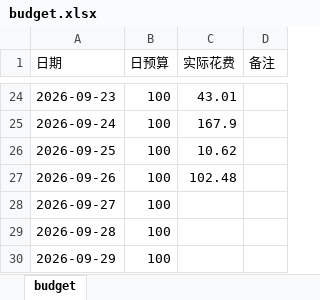
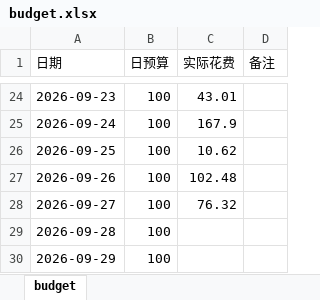
Before and after one commit to Sumer0825/Sumer, an Excel workbook: data/budget.xlsx, sheet budget, drawn as a sheet; only a part is shown, gaps mark what is left out; values as stored, in another font and other column widths than the file's, no borders; the diff names each change by its address in the sheet, - before the commit and + after, or states it on an @@ line.

Commit message:
更新收支规划局 2026-09-29

```diff
--- a/data/budget.xlsx (sheet budget)
+++ b/data/budget.xlsx (sheet budget)
-C28 (实际花费): (empty)
+C28 (实际花费): 76.32
```
